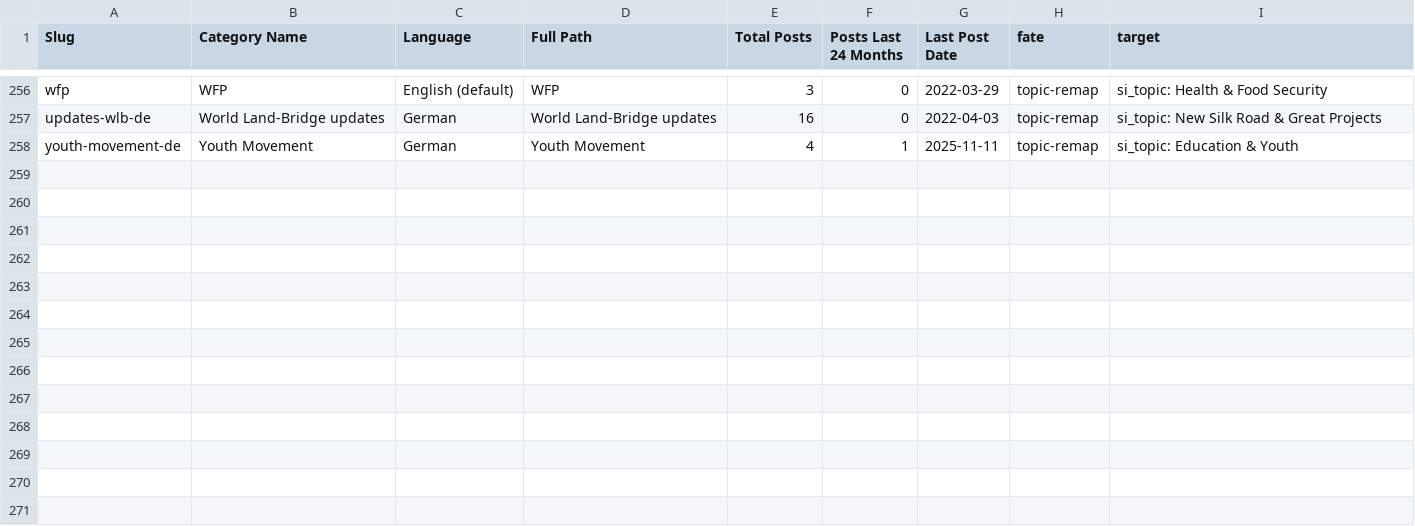
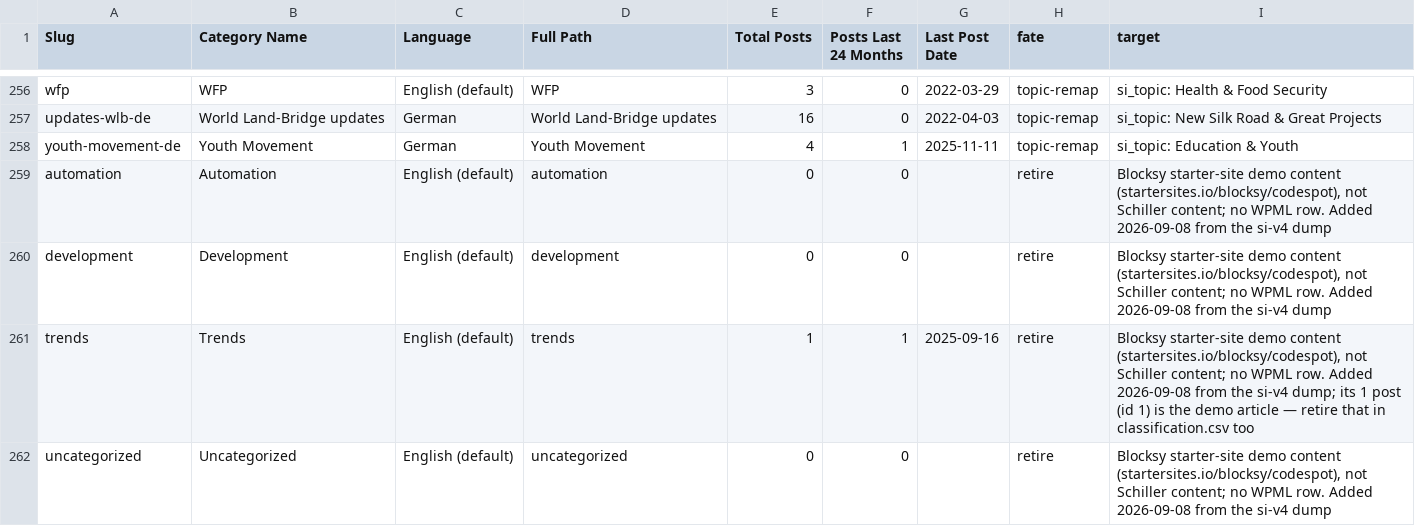
Before and after one commit to motokikasai/si-documentation-overhaul-2026, a CSV file: sessions/2026-07-16-consolidation-roadmap/data/category-map-draft.csv, drawn as a sheet; only a part is shown, gaps mark what is left out; the diff names each change by its address in the sheet, - before the commit and + after, or states it on an @@ line.

```diff
--- a/sessions/2026-07-16-consolidation-roadmap/data/category-map-draft.csv
+++ b/sessions/2026-07-16-consolidation-roadmap/data/category-map-draft.csv
+row 259: automation | Automation | English (default) | automation | 0 | 0 |  | retire | Blocksy starter-site demo content (startersites.io/blocksy/codespot), not Schiller content; no WPML row. Added 2026-09-08 from the si-v4 dump
+row 260: development | Development | English (default) | development | 0 | 0 |  | retire | Blocksy starter-site demo content (startersites.io/blocksy/codespot), not Schiller content; no WPML row. Added 2026-09-08 from the si-v4 dump
+row 261: trends | Trends | English (default) | trends | 1 | 1 | 2025-09-16 | retire | Blocksy starter-site demo content (startersites.io/blocksy/codespot), not Schiller content; no WPML row. Added 2026-09-08 from the si-v4 dump; its 1 post (id 1) is the demo article — retire that in classification.csv too
+row 262: uncategorized | Uncategorized | English (default) | uncategorized | 0 | 0 |  | retire | Blocksy starter-site demo content (startersites.io/blocksy/codespot), not Schiller content; no WPML row. Added 2026-09-08 from the si-v4 dump
```
Also changed, not shown: 1 other file.
